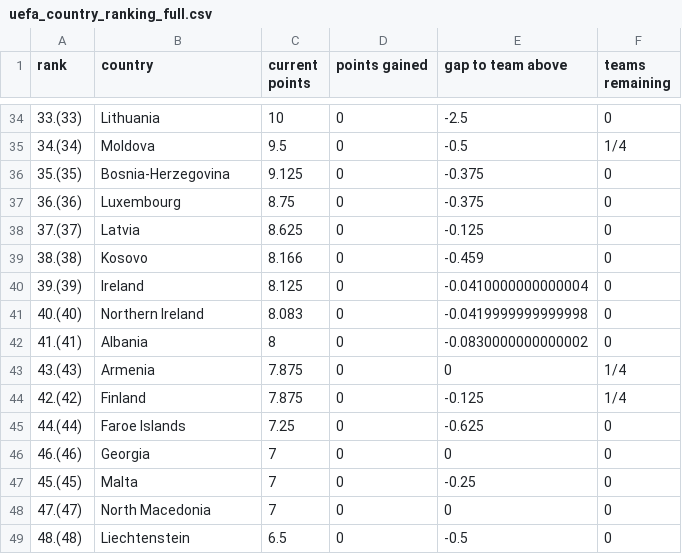
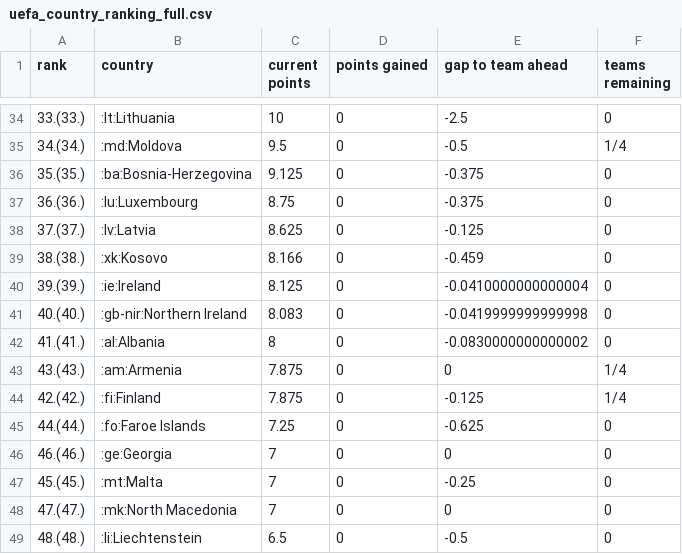
Before and after one commit to awp-finanznachrichten/uefa_ranking, a CSV file: Output/uefa_country_ranking_full.csv, drawn as a sheet; only a part is shown, gaps mark what is left out; the diff covers the shown part only.

```diff
--- a/Output/uefa_country_ranking_full.csv
+++ b/Output/uefa_country_ranking_full.csv
@@ -1 +1 @@
-"rank","country","current points","points gained","gap to team above","teams remaining"
+"rank","country","current points","points gained","gap to team ahead","teams remaining"
@@ -34,16 +34,16 @@
-"33.(33)","Lithuania",10,0,-2.5,"0"
-"34.(34)","Moldova",9.5,0,-0.5,"1/4"
-"35.(35)","Bosnia-Herzegovina",9.125,0,-0.375,"0"
-"36.(36)","Luxembourg",8.75,0,-0.375,"0"
-"37.(37)","Latvia",8.625,0,-0.125,"0"
-"38.(38)","Kosovo",8.166,0,-0.459,"0"
-"39.(39)","Ireland",8.125,0,-0.0410000000000004,"0"
-"40.(40)","Northern Ireland",8.083,0,-0.0419999999999998,"0"
-"41.(41)","Albania",8,0,-0.0830000000000002,"0"
-"43.(43)","Armenia",7.875,0,0,"1/4"
-"42.(42)","Finland",7.875,0,-0.125,"1/4"
-"44.(44)","Faroe Islands",7.25,0,-0.625,"0"
-"46.(46)","Georgia",7,0,0,"0"
-"45.(45)","Malta",7,0,-0.25,"0"
-"47.(47)","North Macedonia",7,0,0,"0"
-"48.(48)","Liechtenstein",6.5,0,-0.5,"0"
+"33.(33.)",":lt:Lithuania",10,0,-2.5,"0"
+"34.(34.)",":md:Moldova",9.5,0,-0.5,"1/4"
+"35.(35.)",":ba:Bosnia-Herzegovina",9.125,0,-0.375,"0"
+"36.(36.)",":lu:Luxembourg",8.75,0,-0.375,"0"
+"37.(37.)",":lv:Latvia",8.625,0,-0.125,"0"
+"38.(38.)",":xk:Kosovo",8.166,0,-0.459,"0"
+"39.(39.)",":ie:Ireland",8.125,0,-0.0410000000000004,"0"
+"40.(40.)",":gb-nir:Northern Ireland",8.083,0,-0.0419999999999998,"0"
+"41.(41.)",":al:Albania",8,0,-0.0830000000000002,"0"
+"43.(43.)",":am:Armenia",7.875,0,0,"1/4"
+"42.(42.)",":fi:Finland",7.875,0,-0.125,"1/4"
+"44.(44.)",":fo:Faroe Islands",7.25,0,-0.625,"0"
+"46.(46.)",":ge:Georgia",7,0,0,"0"
+"45.(45.)",":mt:Malta",7,0,-0.25,"0"
+"47.(47.)",":mk:North Macedonia",7,0,0,"0"
+"48.(48.)",":li:Liechtenstein",6.5,0,-0.5,"0"
```
Also changed, not shown: 78 edited cells elsewhere in this file, 6 other files.
